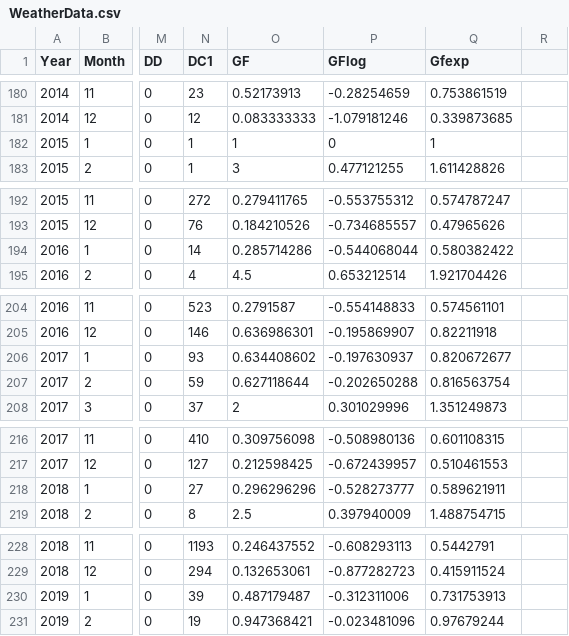
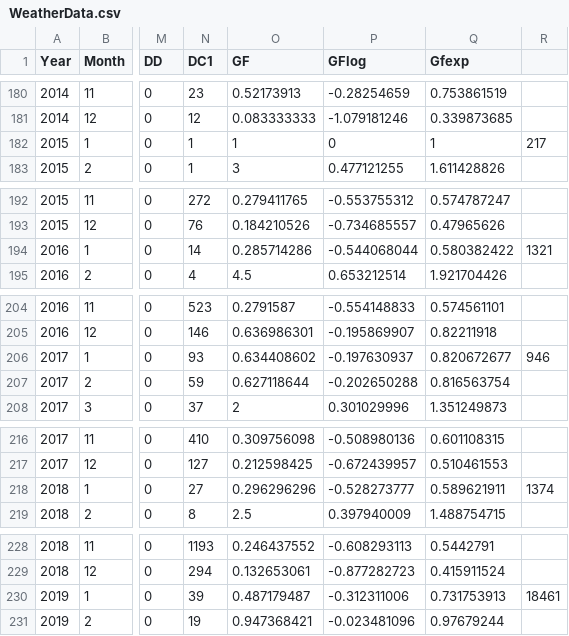
Before and after one commit to smnhasan/Dengue-Climate-Change, a CSV file: WeatherData.csv, drawn as a sheet; only a part is shown, gaps mark what is left out; the diff covers the shown part only; the diff names each change by its address in the sheet, - before the commit and + after, or states it on an @@ line.

```diff
--- a/WeatherData.csv
+++ b/WeatherData.csv
-R182: (empty)
+R182: 217
-R194: (empty)
+R194: 1321
-R206: (empty)
+R206: 946
-R218: (empty)
+R218: 1374
-R230: (empty)
+R230: 18461
```
Also changed, not shown: 18 edited cells elsewhere in this file, DengueAndWeatherDataRough2.csv, 9 other files.
